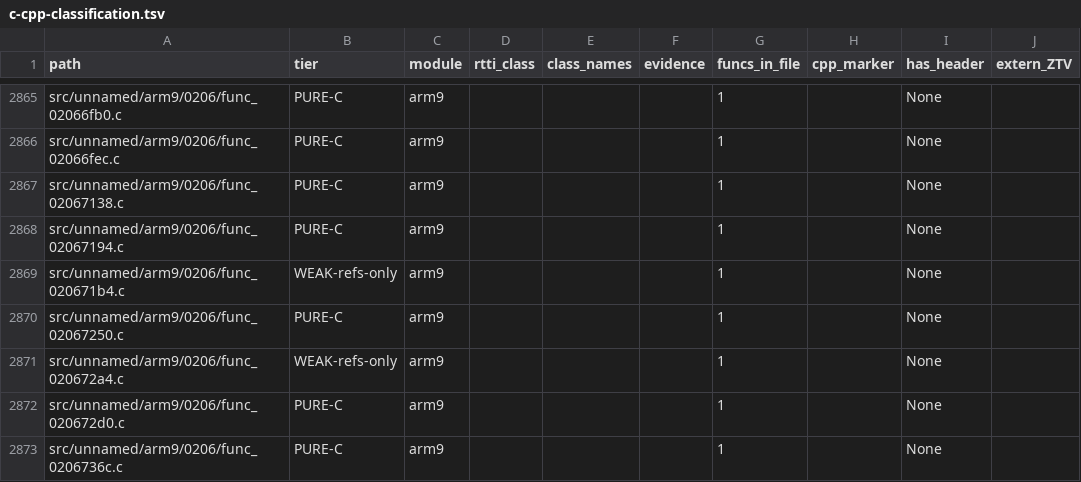
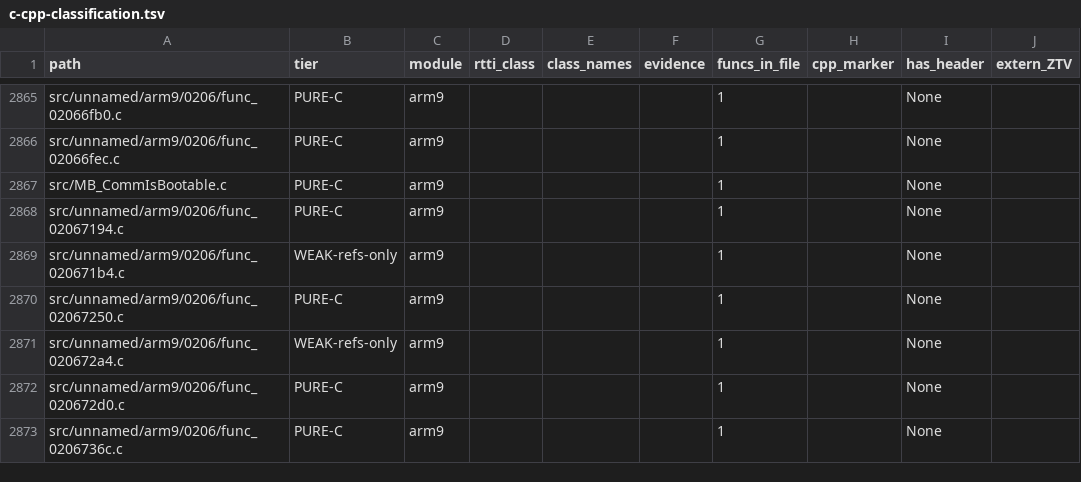
Before and after one commit to Alberto12345678999/sm64ds-decomp, a TSV file: notes/data/c-cpp-classification.tsv, drawn as a sheet; only a part is shown, gaps mark what is left out; the diff names each change by its address in the sheet, - before the commit and + after, or states it on an @@ line.

```diff
--- a/notes/data/c-cpp-classification.tsv
+++ b/notes/data/c-cpp-classification.tsv
-A2867 (path): src/unnamed/arm9/0206/func_02067138.c
+A2867 (path): src/MB_CommIsBootable.c
```
Also changed, not shown: 14 other files.
